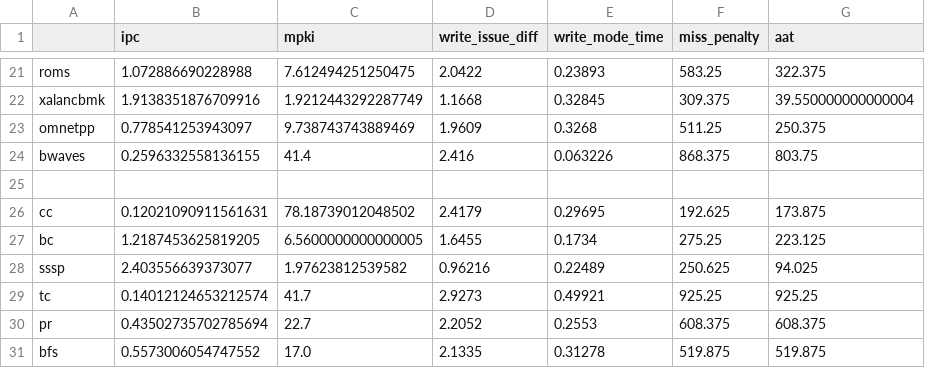
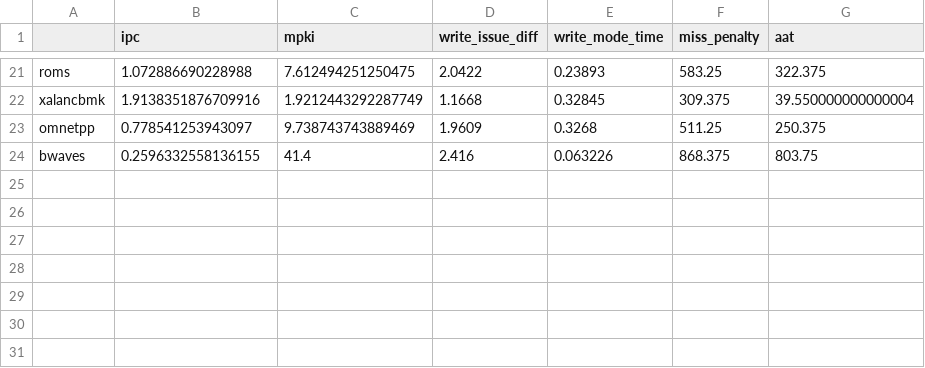
Before and after one commit to suhaskvittal/frost, a CSV file: data/cp_baseline_srrip.csv, drawn as a sheet; only a part is shown, gaps mark what is left out; the diff names each change by its address in the sheet, - before the commit and + after, or states it on an @@ line.

```diff
--- a/data/cp_baseline_srrip.csv
+++ b/data/cp_baseline_srrip.csv
-row 25: (empty)
-row 26: cc | 0.12021090911561631 | 78.18739012048502 | 2.4179 | 0.29695 | 192.625 | 173.875
-row 27: bc | 1.2187453625819205 | 6.5600000000000005 | 1.6455 | 0.1734 | 275.25 | 223.125
-row 28: sssp | 2.403556639373077 | 1.97623812539582 | 0.96216 | 0.22489 | 250.625 | 94.025
-row 29: tc | 0.14012124653212574 | 41.7 | 2.9273 | 0.49921 | 925.25 | 925.25
-row 30: pr | 0.43502735702785694 | 22.7 | 2.2052 | 0.2553 | 608.375 | 608.375
-row 31: bfs | 0.5573006054747552 | 17.0 | 2.1335 | 0.31278 | 519.875 | 519.875
```
Also changed, not shown: data/cp_baseline_drrip.csv, data/cp_no_writes.csv, 12 other files.
